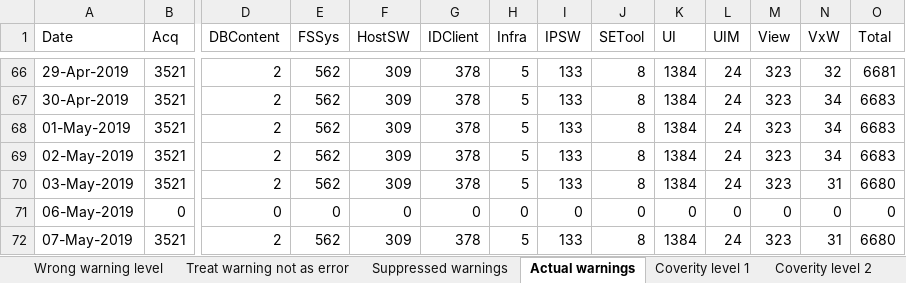
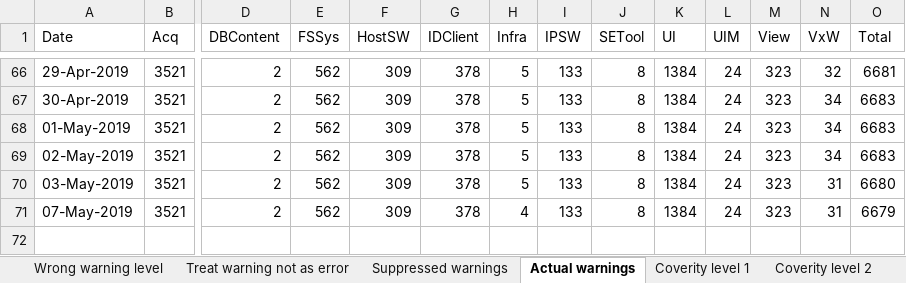
Before and after one commit to amrvermahzb/BuildStatusDashBoard, an Excel workbook: QualityImprovementMonitor/QualityMetricsHistory.xlsx, sheet Actual warnings, drawn as a sheet; only a part is shown, gaps mark what is left out; values as stored, in another font and other column widths than the file's, no borders; removed rows and columns are numbered as before the commit, all else as after; rows hold the shown columns only; the diff names each change by its address in the sheet, - before the commit and + after, or states it on an @@ line.

```diff
--- a/QualityImprovementMonitor/QualityMetricsHistory.xlsx (sheet Actual warnings)
+++ b/QualityImprovementMonitor/QualityMetricsHistory.xlsx (sheet Actual warnings)
-row 71: 06-May-2019 | 0 | 0 | 0 | 0 | 0 | 0 | 0 | 0 | 0 | 0 | 0 | 0 | 0
-H71 (Infra): 5
+H71 (Infra): 4
-O71 (Total): 6680
+O71 (Total): 6679
```
Also changed, not shown: sheet Wrong warning level, sheet Suppressed warnings, sheet Treat warning not as error.
